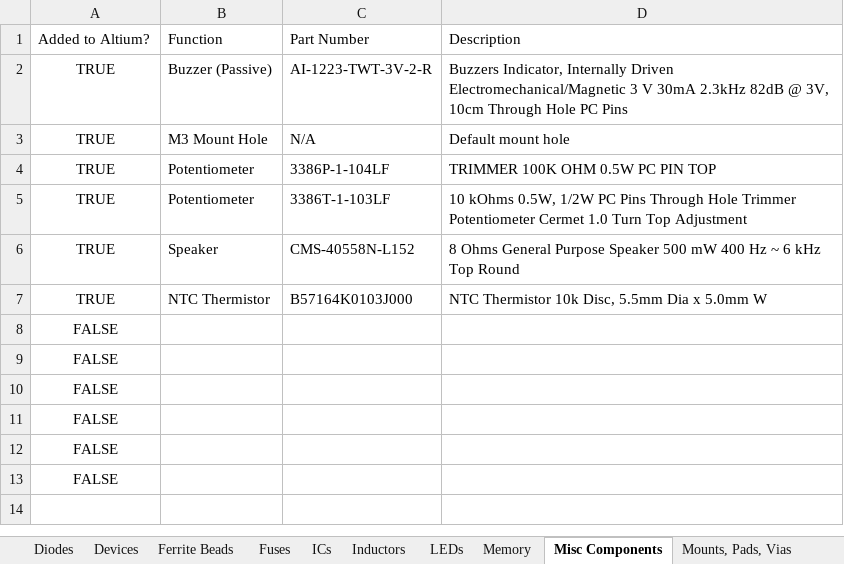
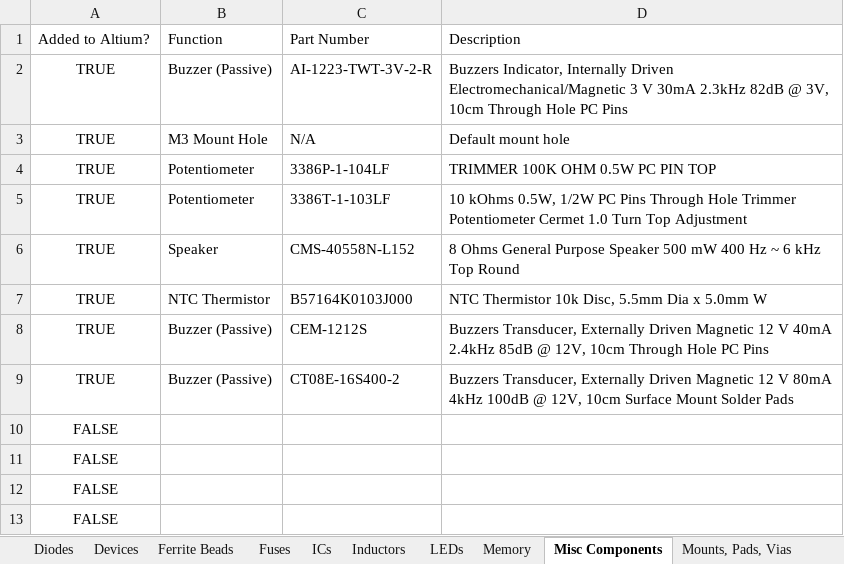
Before and after one commit to uf-mil-electrical/MIL-Altium, an Excel workbook: Altium Parts.xlsx, sheet Misc Components, drawn as a sheet; values as stored, in another font and other column widths than the file's, no borders; table styles not drawn; removed rows and columns are numbered as before the commit, all else as after; the diff names each change by its address in the sheet, - before the commit and + after, or states it on an @@ line.

```diff
--- a/Altium Parts.xlsx (sheet Misc Components)
+++ b/Altium Parts.xlsx (sheet Misc Components)
-row 8: FALSE
-row 9: FALSE
+row 8: TRUE | Buzzer (Passive) | CEM-1212S | Buzzers Transducer, Externally Driven Magnetic 12 V 40mA 2.4kHz 85dB @ 12V, 10cm Through Hole PC Pins
+row 9: TRUE | Buzzer (Passive) | CT08E-16S400-2 | Buzzers Transducer, Externally Driven Magnetic 12 V 80mA 4kHz 100dB @ 12V, 10cm Surface Mount Solder Pads
```
Also changed, not shown: sheet Transistors, sheet Capacitors, Scripts/BOM_Consolidator.xlsm, 10 other files.
